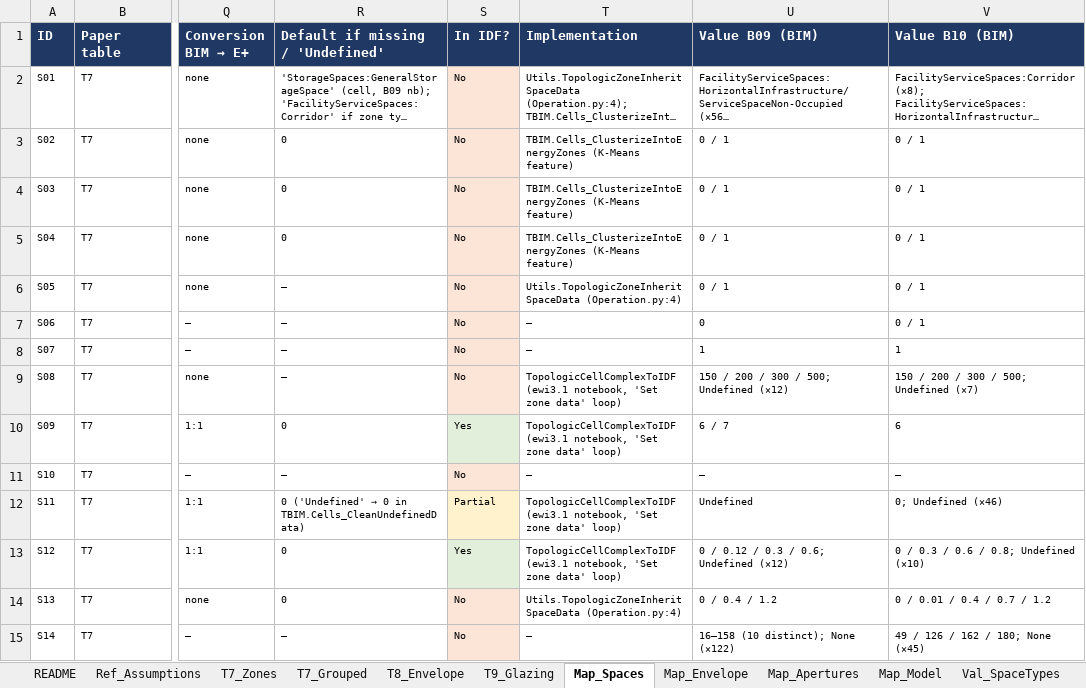
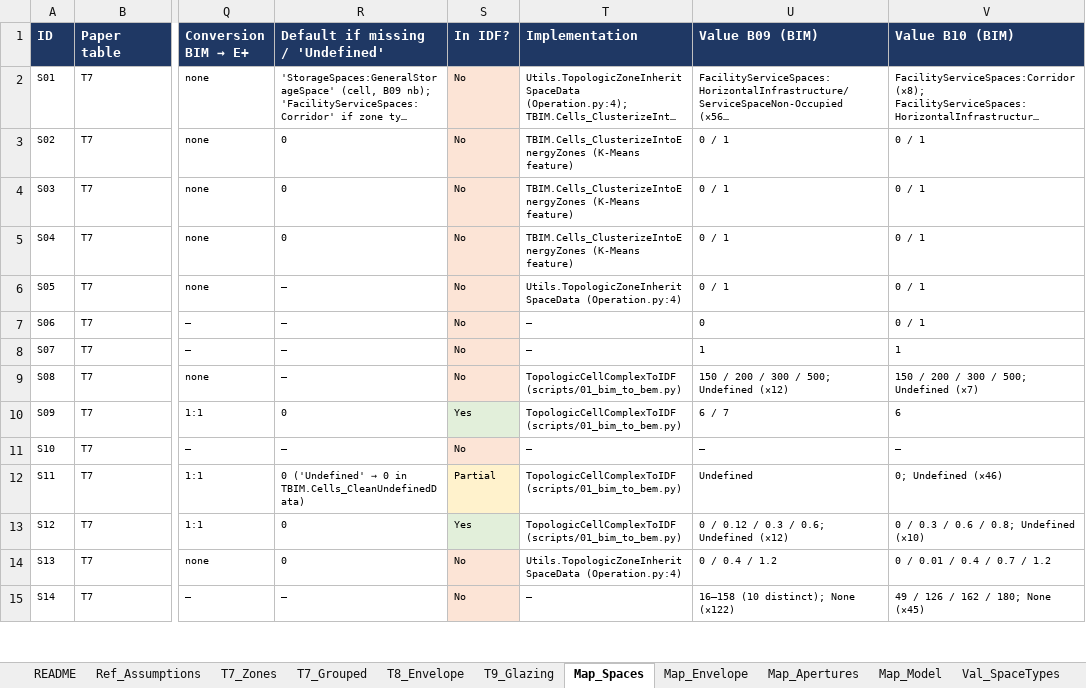
Before and after one commit to angelomassafra/digitman_bim2bem, an Excel workbook: data/mapping/bim2bem_mapping_topologic_ifc_honeybee_energyplus.xlsx, sheet Map_Spaces, drawn as a sheet; only a part is shown, gaps mark what is left out; long unchanged cells end in …; values as stored, in another font and other column widths than the file's, no borders; the diff covers the shown part only; the diff names each change by its address in the sheet, - before the commit and + after, or states it on an @@ line.

```diff
--- a/data/mapping/bim2bem_mapping_topologic_ifc_honeybee_energyplus.xlsx (sheet Map_Spaces)
+++ b/data/mapping/bim2bem_mapping_topologic_ifc_honeybee_energyplus.xlsx (sheet Map_Spaces)
-T9:T10 (Implementation): TopologicCellComplexToIDF (ewi3.1 notebook, 'Set zone data' loop)
+T9:T10 (Implementation): TopologicCellComplexToIDF (scripts/01_bim_to_bem.py)
-T12:T13 (Implementation): TopologicCellComplexToIDF (ewi3.1 notebook, 'Set zone data' loop)
+T12:T13 (Implementation): TopologicCellComplexToIDF (scripts/01_bim_to_bem.py)
```
Also changed, not shown: 10 edited cells elsewhere in this sheet, sheet T7_Zones, sheet Val_Layers, sheet T7_Grouped, sheet Val_Zones, sheet Val_Constructions, sheet T8_Envelope, 5 more sheets, data/building09/building09_ahu_electrical_power.xlsx, data/building10/building10_ahu_electrical_power.xlsx, 47 other files.
